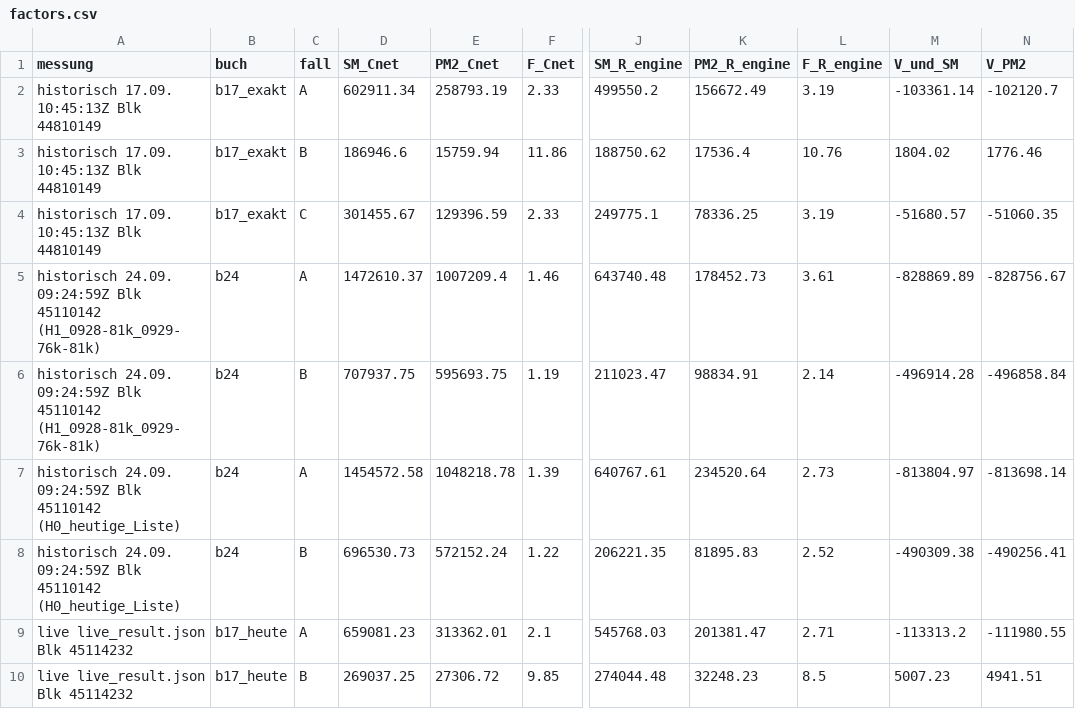
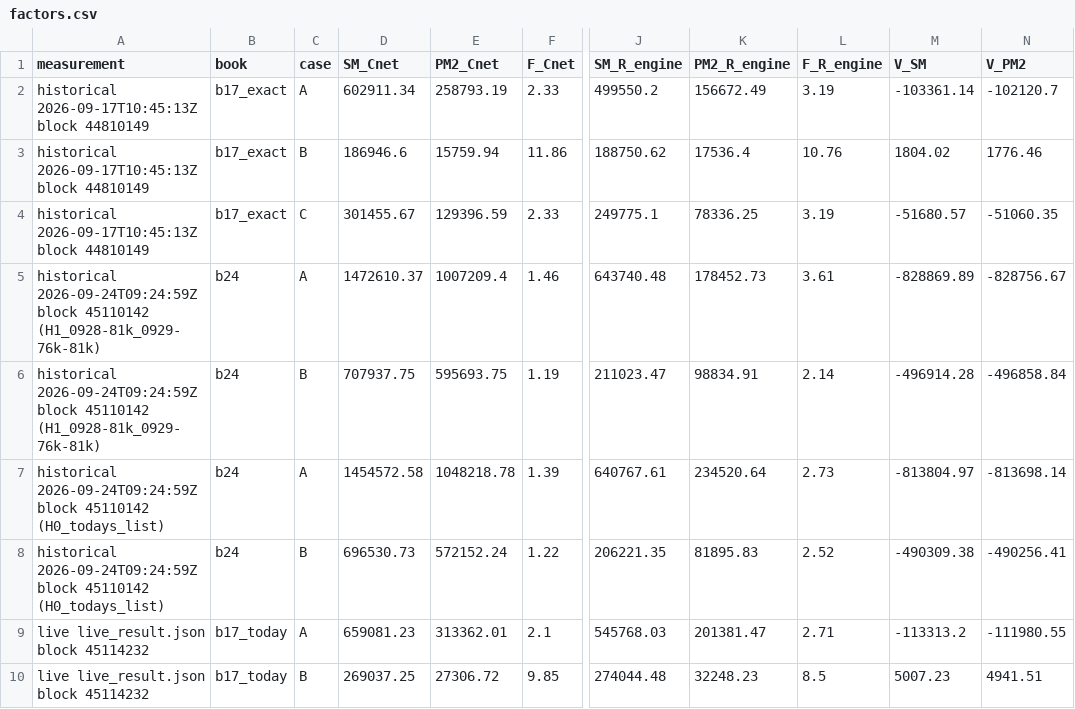
Before and after one commit to gelatotrade/Derive-Option-Surface, a CSV file: results/p2/semantics/factors.csv, drawn as a sheet; only a part is shown, gaps mark what is left out; the diff covers the shown part only; the diff names each change by its address in the sheet, - before the commit and + after, or states it on an @@ line.

Commit message:
docs(p2): Addendum 5 on the history rewrite, English data labels, guards
Addendum 5 (27 September 2026) to the pre-registration records the rewrite of the
local history before publication; no rule, statistic or result changes, and the
registered texts are byte-identical. Old hashes in the documentation now read
'old (now new)'. English column names and labels in the semantics results with
identical numbers. The scrub script and the id guard also cover override accounts;
the figure check writes deterministic output; the API report writes English.

```diff
--- a/results/p2/semantics/factors.csv
+++ b/results/p2/semantics/factors.csv
-A1: messung
+A1: measurement
-B1: buch
+B1: book
-C1: fall
+C1: case
-M1: V_und_SM
+M1: V_SM
-A2:A4 (measurement): historisch 17.09. 10:45:13Z Blk 44810149
+A2:A4 (measurement): historical 2026-09-17T10:45:13Z block 44810149
-B2:B4 (book): b17_exakt
+B2:B4 (book): b17_exact
-A5:A6 (measurement): historisch 24.09. 09:24:59Z Blk 45110142 (H1_0928-81k_0929-76k-81k)
+A5:A6 (measurement): historical 2026-09-24T09:24:59Z block 45110142 (H1_0928-81k_0929-76k-81k)
-A7:A8 (measurement): historisch 24.09. 09:24:59Z Blk 45110142 (H0_heutige_Liste)
+A7:A8 (measurement): historical 2026-09-24T09:24:59Z block 45110142 (H0_todays_list)
-A9:A10 (measurement): live live_result.json Blk 45114232
+A9:A10 (measurement): live live_result.json block 45114232
-B9:B10 (book): b17_heute
+B9:B10 (book): b17_today
```
Also changed, not shown: 18 edited cells elsewhere in this file, results/p2/fig_t2_a.csv, results/p2/fig_t2_b.csv, 37 other files.
